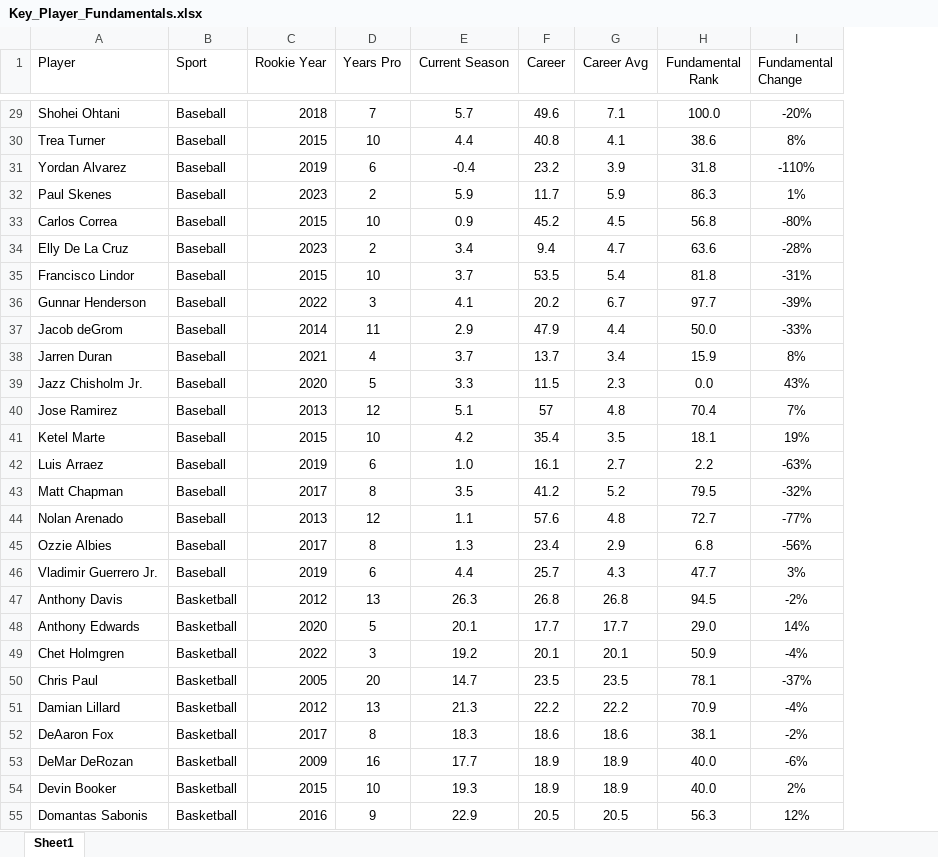
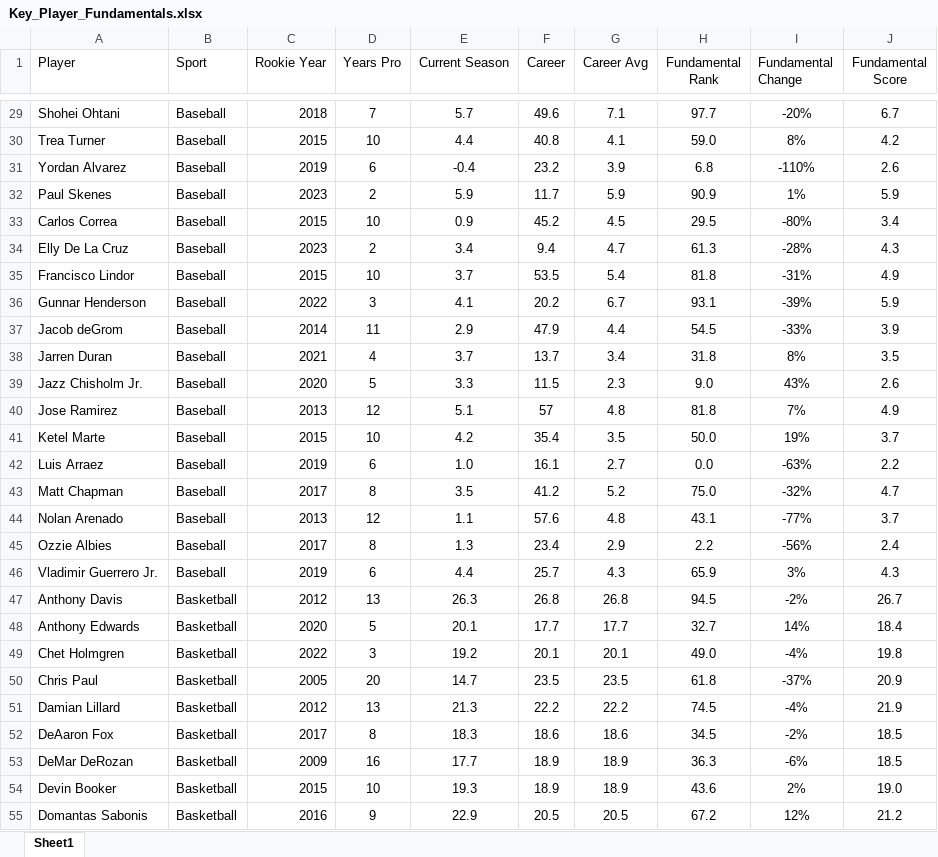
Before and after one commit to LonghornCards/LonghornCards, an Excel workbook: src/assets/Key_Player_Fundamentals.xlsx, sheet Sheet1, drawn as a sheet; only a part is shown, gaps mark what is left out; values as stored, in another font and other column widths than the file's, no borders; the diff covers the shown part only; the diff names each change by its address in the sheet, - before the commit and + after, or states it on an @@ line.

```diff
--- a/src/assets/Key_Player_Fundamentals.xlsx (sheet Sheet1)
+++ b/src/assets/Key_Player_Fundamentals.xlsx (sheet Sheet1)
+column J (Fundamental Score), rows 29-55: 6.7 | 4.2 | 2.6 | 5.9 | 3.4 | 4.3 | 4.9 | 5.9 | 3.9 | 3.5 | 2.6 | 4.9 | 3.7 | 2.2 | 4.7 | 3.7 | 2.4 | 4.3 | 26.7 | 18.4 | 19.8 | 20.9 | 21.9 | 18.5 | 18.5 | 19.0 | 21.2
-H29 (Fundamental Rank): 100.0
+H29 (Fundamental Rank): 97.7
-H30 (Fundamental Rank): 38.6
+H30 (Fundamental Rank): 59.0
-H31 (Fundamental Rank): 31.8
+H31 (Fundamental Rank): 6.8
-H32 (Fundamental Rank): 86.3
+H32 (Fundamental Rank): 90.9
-H33 (Fundamental Rank): 56.8
+H33 (Fundamental Rank): 29.5
-H34 (Fundamental Rank): 63.6
+H34 (Fundamental Rank): 61.3
-H36 (Fundamental Rank): 97.7
+H36 (Fundamental Rank): 93.1
-H37 (Fundamental Rank): 50.0
+H37 (Fundamental Rank): 54.5
-H38 (Fundamental Rank): 15.9
+H38 (Fundamental Rank): 31.8
-H39 (Fundamental Rank): 0.0
+H39 (Fundamental Rank): 9.0
-H40 (Fundamental Rank): 70.4
+H40 (Fundamental Rank): 81.8
-H41 (Fundamental Rank): 18.1
+H41 (Fundamental Rank): 50.0
-H42 (Fundamental Rank): 2.2
+H42 (Fundamental Rank): 0.0
-H43 (Fundamental Rank): 79.5
+H43 (Fundamental Rank): 75.0
-H44 (Fundamental Rank): 72.7
+H44 (Fundamental Rank): 43.1
-H45 (Fundamental Rank): 6.8
+H45 (Fundamental Rank): 2.2
-H46 (Fundamental Rank): 47.7
+H46 (Fundamental Rank): 65.9
-H48 (Fundamental Rank): 29.0
+H48 (Fundamental Rank): 32.7
-H49 (Fundamental Rank): 50.9
+H49 (Fundamental Rank): 49.0
-H50 (Fundamental Rank): 78.1
+H50 (Fundamental Rank): 61.8
-H51 (Fundamental Rank): 70.9
+H51 (Fundamental Rank): 74.5
-H52 (Fundamental Rank): 38.1
+H52 (Fundamental Rank): 34.5
-H53 (Fundamental Rank): 40.0
+H53 (Fundamental Rank): 36.3
-H54 (Fundamental Rank): 40.0
+H54 (Fundamental Rank): 43.6
-H55 (Fundamental Rank): 56.3
+H55 (Fundamental Rank): 67.2
```
Also changed, not shown: 110 edited cells elsewhere in this sheet, formulas that keep their value, 1 other file.
